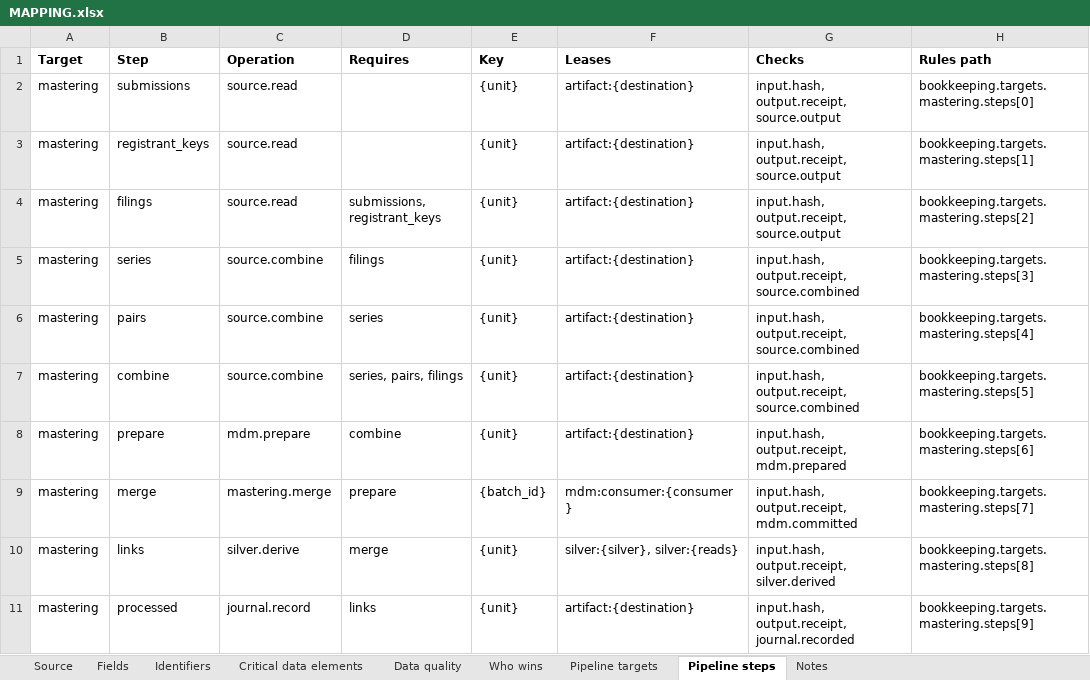
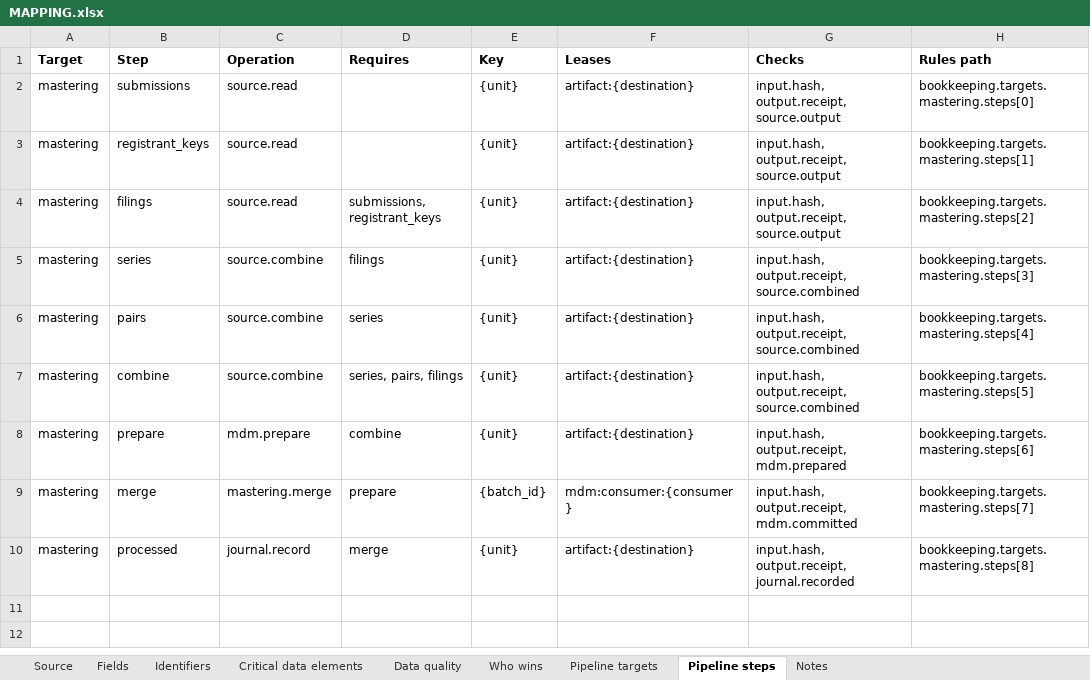
Before and after one commit to paulananth/edgartools-platform, an Excel workbook: rules/sources/sec.nport.fund/MAPPING.xlsx, sheet Pipeline steps, drawn as a sheet; values as stored, in another font and other column widths than the file's, no borders; removed rows and columns are numbered as before the commit, all else as after; the diff names each change by its address in the sheet, - before the commit and + after, or states it on an @@ line.

```diff
--- a/rules/sources/sec.nport.fund/MAPPING.xlsx (sheet Pipeline steps)
+++ b/rules/sources/sec.nport.fund/MAPPING.xlsx (sheet Pipeline steps)
-row 10: mastering | links | silver.derive | merge | {unit} | silver:{silver}, silver:{reads} | input.hash, output.receipt, silver.derived | bookkeeping.targets.mastering.steps[8]
-D10 (Requires): links
+D10 (Requires): merge
-H10 (Rules path): bookkeeping.targets.mastering.steps[9]
+H10 (Rules path): bookkeeping.targets.mastering.steps[8]
```
Also changed, not shown: rules/sources/gleif/MAPPING.xlsx, rules/sources/sec.ncen.class/MAPPING.xlsx, 22 other files.
